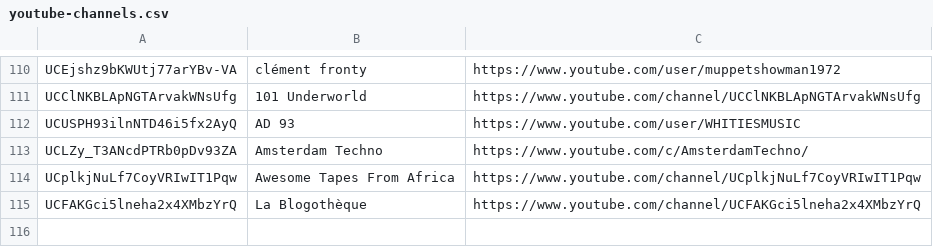
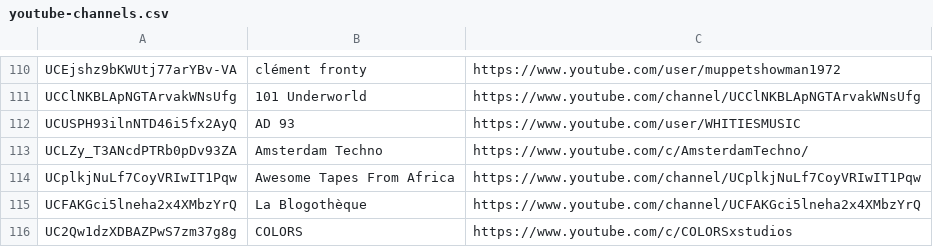
Before and after one commit to mirrorfm/data, a CSV file: youtube-channels.csv, drawn as a sheet; only a part is shown, gaps mark what is left out.

Commit message:
Add COLORS youtube channel

```diff
--- a/youtube-channels.csv
+++ b/youtube-channels.csv
@@ -115 +115,2 @@ UCplkjNuLf7CoyVRIwIT1Pqw, Awesome Tapes From Africa, https://www.youtube.com/cha
 UCFAKGci5lneha2x4XMbzYrQ, La Blogothèque, https://www.youtube.com/channel/UCFAKGci5lneha2x4XMbzYrQ
+UC2Qw1dzXDBAZPwS7zm37g8g, COLORS, https://www.youtube.com/c/COLORSxstudios
```
